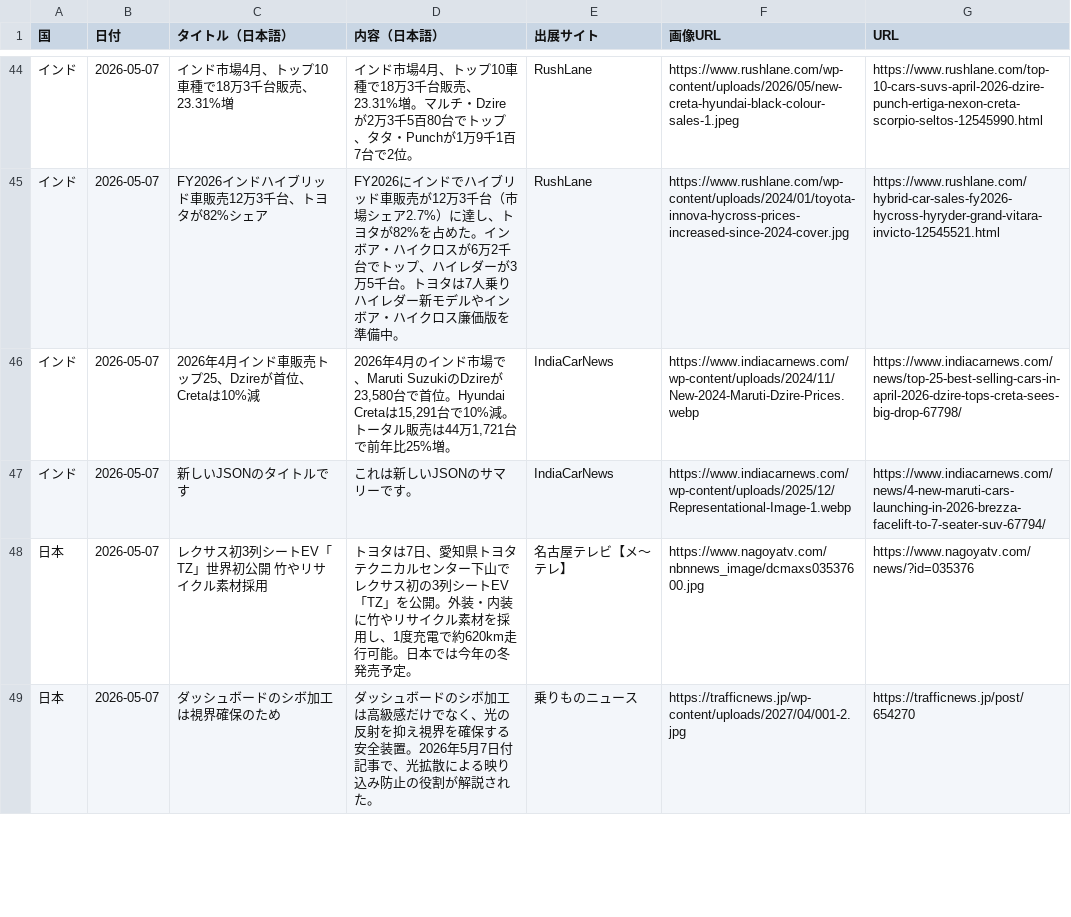
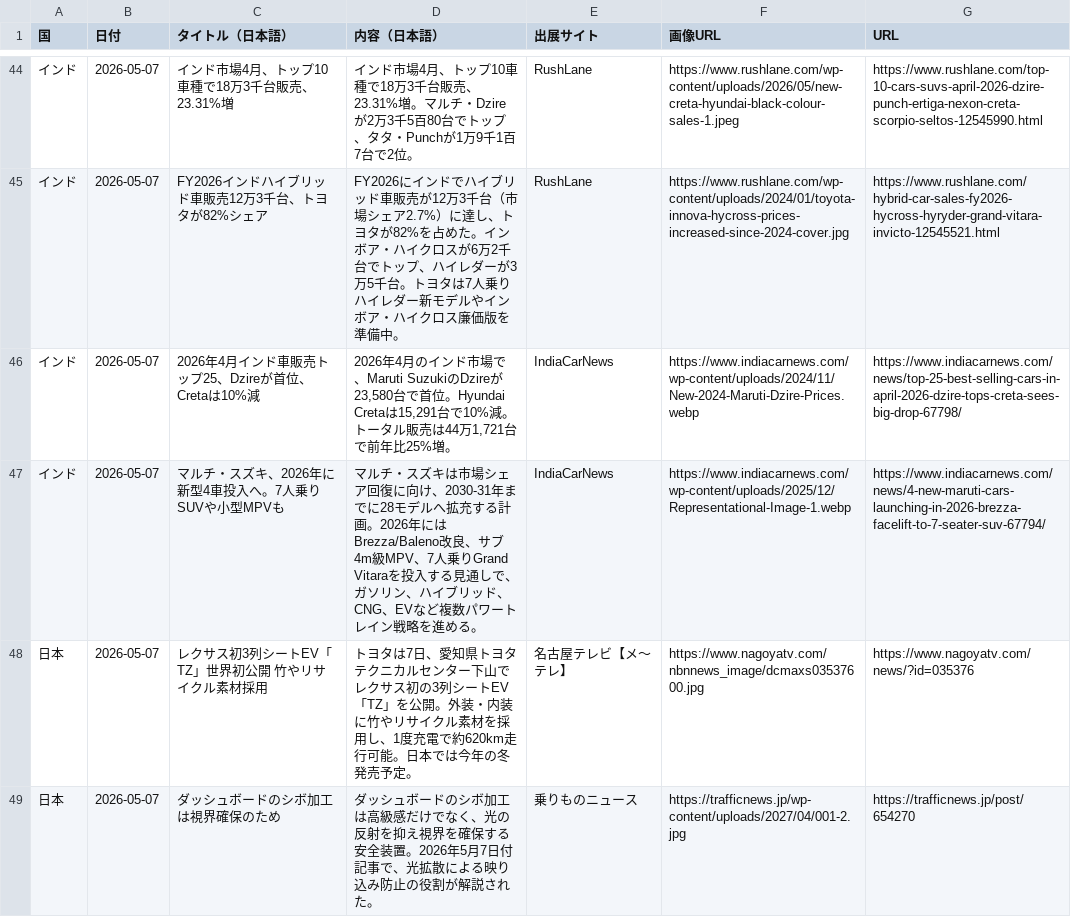
Before and after one commit to naiso1/DailyNews, a CSV file: ニュース収集/sheet2_llm_targets.csv, drawn as a sheet; only a part is shown, gaps mark what is left out.

```diff
--- a/ニュース収集/sheet2_llm_targets.csv
+++ b/ニュース収集/sheet2_llm_targets.csv
@@ -46,3 +46,3 @@
 "インド","2026-05-07","2026年4月インド車販売トップ25、Dzireが首位、Cretaは10%減","2026年4月のインド市場で、Maruti SuzukiのDzireが23,580台で首位。Hyundai Cretaは15,291台で10%減。トータル販売は44万1,721台で前年比25%増。","IndiaCarNews","https://www.indiacarnews.com/wp-content/uploads/2024/11/New-2024-Maruti-Dzire-Prices.webp","https://www.indiacarnews.com/news/top-25-best-selling-cars-in-april-2026-dzire-tops-creta-sees-big-drop-67798/"
-"インド","2026-05-07","新しいJSONのタイトルです","これは新しいJSONのサマリーです。","IndiaCarNews","https://www.indiacarnews.com/wp-content/uploads/2025/12/Representational-Image-1.webp","https://www.indiacarnews.com/news/4-new-maruti-cars-launching-in-2026-brezza-facelift-to-7-seater-suv-67794/"
+"インド","2026-05-07","マルチ・スズキ、2026年に新型4車投入へ。7人乗りSUVや小型MPVも","マルチ・スズキは市場シェア回復に向け、2030-31年までに28モデルへ拡充する計画。2026年にはBrezza/Baleno改良、サブ4m級MPV、7人乗りGrand Vitaraを投入する見通しで、ガソリン、ハイブリッド、CNG、EVなど複数パワートレイン戦略を進める。","IndiaCarNews","https://www.indiacarnews.com/wp-content/uploads/2025/12/Representational-Image-1.webp","https://www.indiacarnews.com/news/4-new-maruti-cars-launching-in-2026-brezza-facelift-to-7-seater-suv-67794/"
 "日本","2026-05-07","レクサス初3列シートEV「TZ」世界初公開 竹やリサイクル素材採用","トヨタは7日、愛知県トヨタテクニカルセンター下山でレクサス初の3列シートEV「TZ」を公開。外装・内装に竹やリサイクル素材を採用し、1度充電で約620km走行可能。日本では今年の冬発売予定。","名古屋テレビ【メ～テレ】","https://www.nagoyatv.com/nbnnews_image/dcmaxs03537600.jpg","https://www.nagoyatv.com/news/?id=035376"
```
Also changed, not shown: 2 other files.
